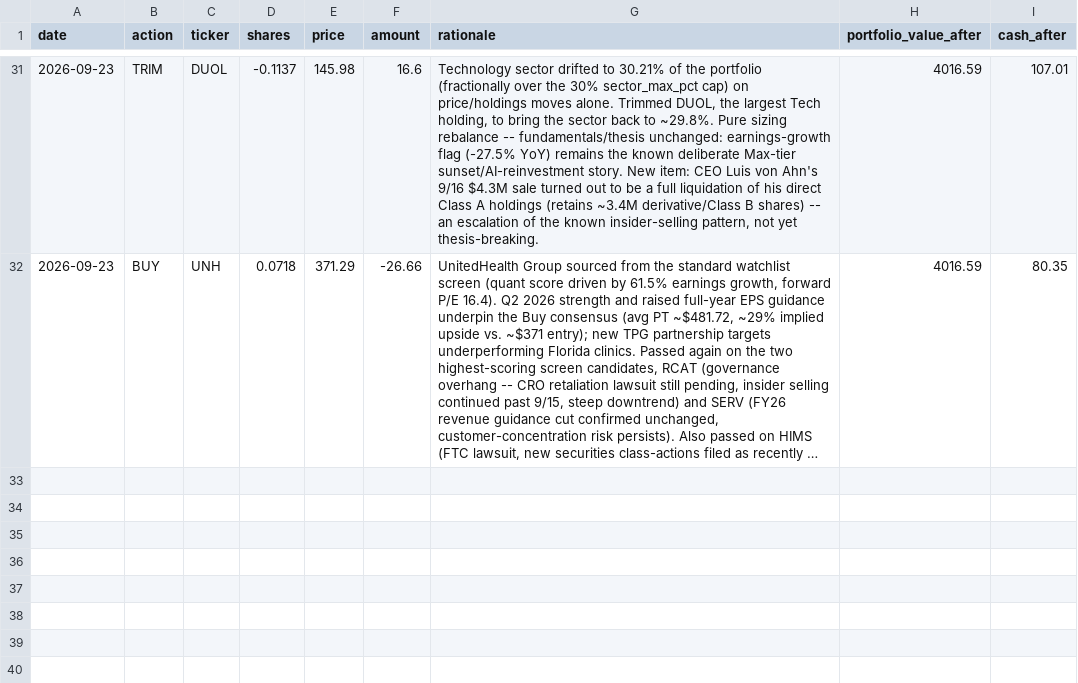
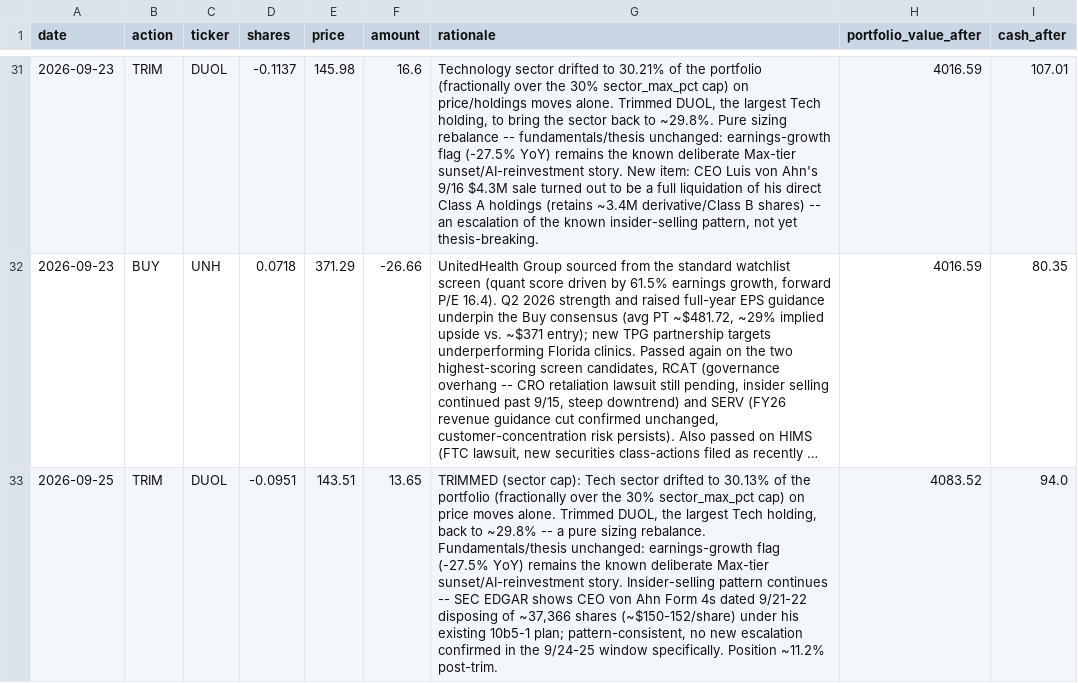
Before and after one commit to demers-ryan18/stock_analyst, a CSV file: data/transactions.csv, drawn as a sheet; only a part is shown, gaps mark what is left out; long unchanged cells end in …; the diff covers the shown part only; the diff names each change by its address in the sheet, - before the commit and + after, or states it on an @@ line.

```diff
--- a/data/transactions.csv
+++ b/data/transactions.csv
+row 33: 2026-09-25 | TRIM | DUOL | -0.0951 | 143.51 | 13.65 | TRIMMED (sector cap): Tech sector drifted to 30.13% of the portfolio (fractionally over the 30% sector_max_pct cap) on price moves alone. Trimmed DUOL, the largest Tech holding, back to ~29.8% -- a pure sizing rebalance. Fundamentals/thesis unchanged: earnings-growth flag (-27.5% YoY) remains the known deliberate Max-tier sunset/AI-reinvestment story. Insider-selling pattern continues -- SEC EDGAR shows CEO von Ahn Form 4s dated 9/21-22 disposing of ~37,366 shares (~$150-152/share) under his existing 10b5-1 plan; pattern-consistent, no new escalation confirmed in the 9/24-25 window specifically. Position ~11.2% post-trim. | 4083.52 | 94.0
```
Also changed, not shown: 1 added row elsewhere in this file, data/history.csv, 4 other files.
